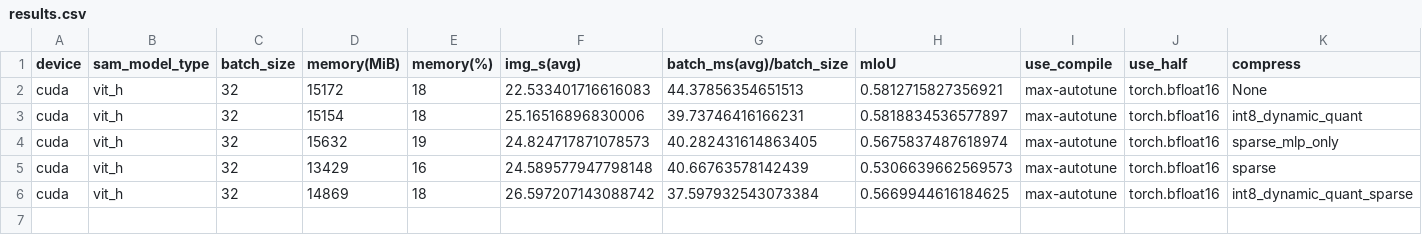
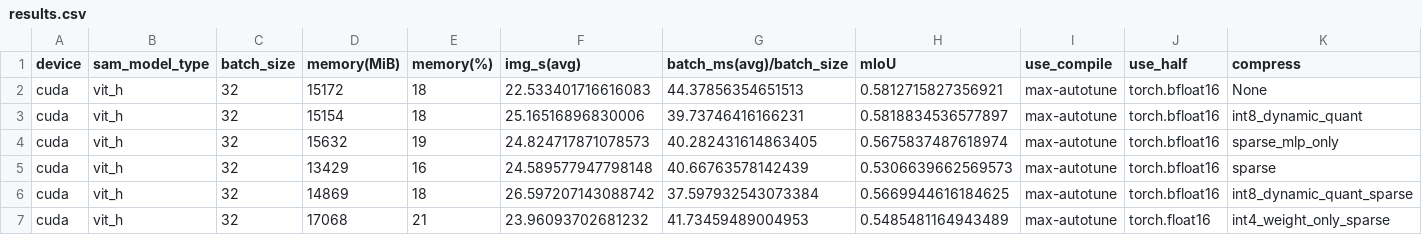
Before and after one commit to pytorch/ao, a CSV file: torchao/_models/sam/results.csv, drawn as a sheet; only a part is shown; rows hold the shown columns only; the diff names each change by its address in the sheet, - before the commit and + after, or states it on an @@ line.

```diff
--- a/torchao/_models/sam/results.csv
+++ b/torchao/_models/sam/results.csv
+row 7: cuda | vit_h | 32 | 17068 | 21 | 23.96093702681232 | 41.73459489004953 | 0.5485481164943489 | max-autotune | torch.float16 | int4_weight_only_sparse
```
Also changed, not shown: 6 other files.
